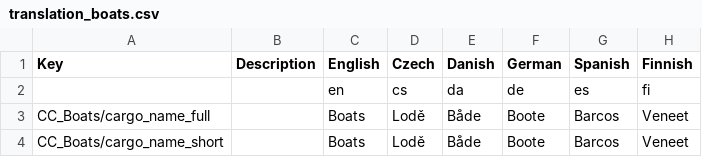
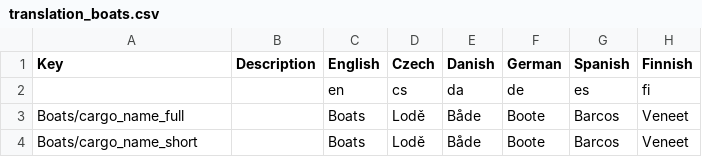
Before and after one commit to anniee-lang/translations, a CSV file: translation_boats.csv, drawn as a sheet; only a part is shown; the diff names each change by its address in the sheet, - before the commit and + after, or states it on an @@ line.

Commit message:
Update translation_boats.csv

```diff
--- a/translation_boats.csv
+++ b/translation_boats.csv
-A3 (Key): CC_Boats/cargo_name_full
+A3 (Key): Boats/cargo_name_full
-A4 (Key): CC_Boats/cargo_name_short
+A4 (Key): Boats/cargo_name_short
```
